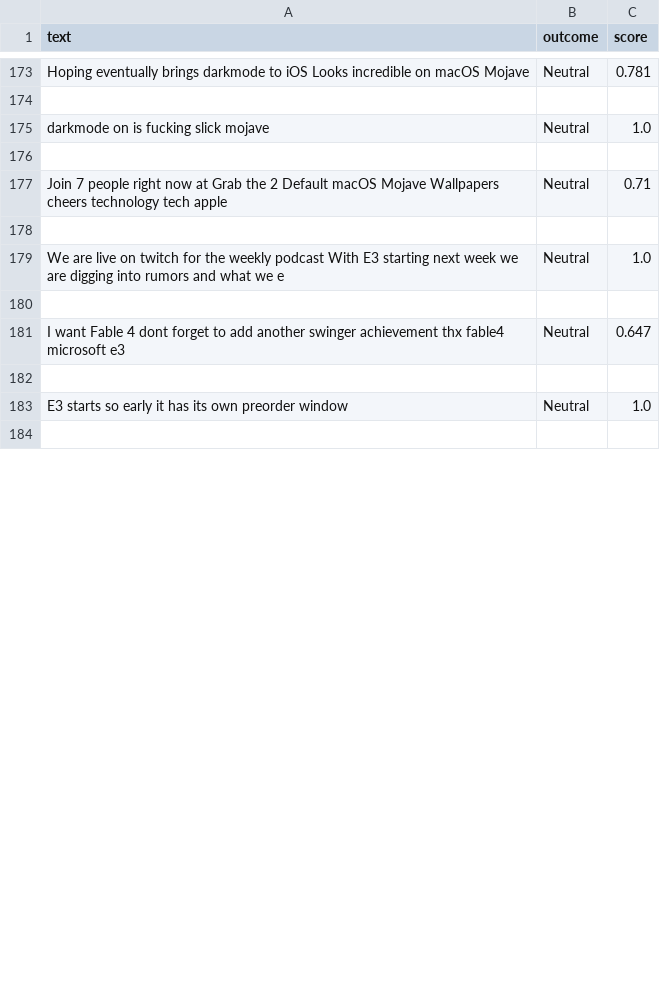
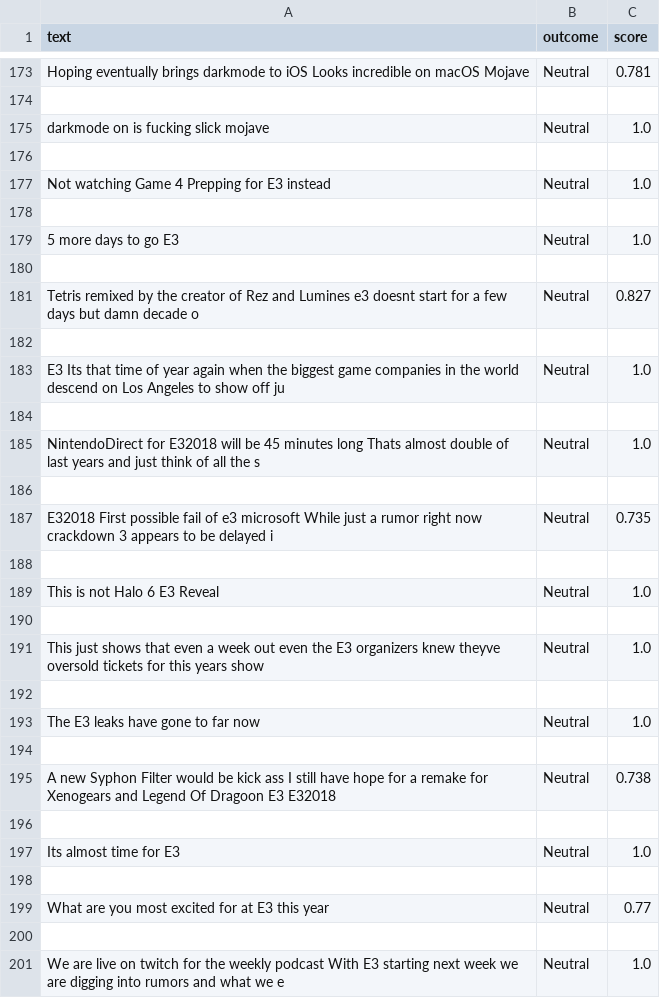
Before and after one commit to amantewary/Sentiment-Analysis-of-Tweets-Using-ETL-process-and-Elastic-Search, a CSV file: sentiment_output.csv, drawn as a sheet; only a part is shown, gaps mark what is left out; the shorter side is filled out with more unchanged rows; the diff covers the shown part only.

```diff
--- a/sentiment_output.csv
+++ b/sentiment_output.csv
@@ -176,3 +176,25 @@ darkmode on  is fucking slick  mojave,Neutral,1.0
 
-Join 7 people right now at Grab the 2 Default macOS Mojave Wallpapers cheers technology tech apple,Neutral,0.71
+Not watching Game 4 Prepping for E3 instead,Neutral,1.0
+
+5 more days to go  E3,Neutral,1.0
+
+Tetris remixed by the creator of Rez and Lumines e3 doesnt start for a few days but damn  decade o,Neutral,0.827
+
+E3 Its that time of year again when the biggest game companies in the world descend on Los Angeles to show off ju,Neutral,1.0
+
+NintendoDirect for E32018 will be 45 minutes long Thats almost double of last years and just think of all the s,Neutral,1.0
+
+E32018 First possible fail of e3 microsoft   While just a rumor right now crackdown 3 appears to be delayed i,Neutral,0.735
+
+This is not Halo 6 E3 Reveal ,Neutral,1.0
+
+This just shows that even a week out even the E3 organizers knew theyve oversold tickets for this years show,Neutral,1.0
+
+The E3 leaks have gone to far now,Neutral,1.0
+
+A new Syphon Filter would be kick ass I still have hope for a remake for Xenogears and Legend Of Dragoon E3 E32018,Neutral,0.738
+
+Its almost time for E3 ,Neutral,1.0
+
+What are you most excited for at E3 this year ,Neutral,0.77
 
```
Also changed, not shown: 21 added rows, 49 removed rows and 16 edited cells elsewhere in this file, clean_tweet.csv, tweet.csv, 1 other file.
